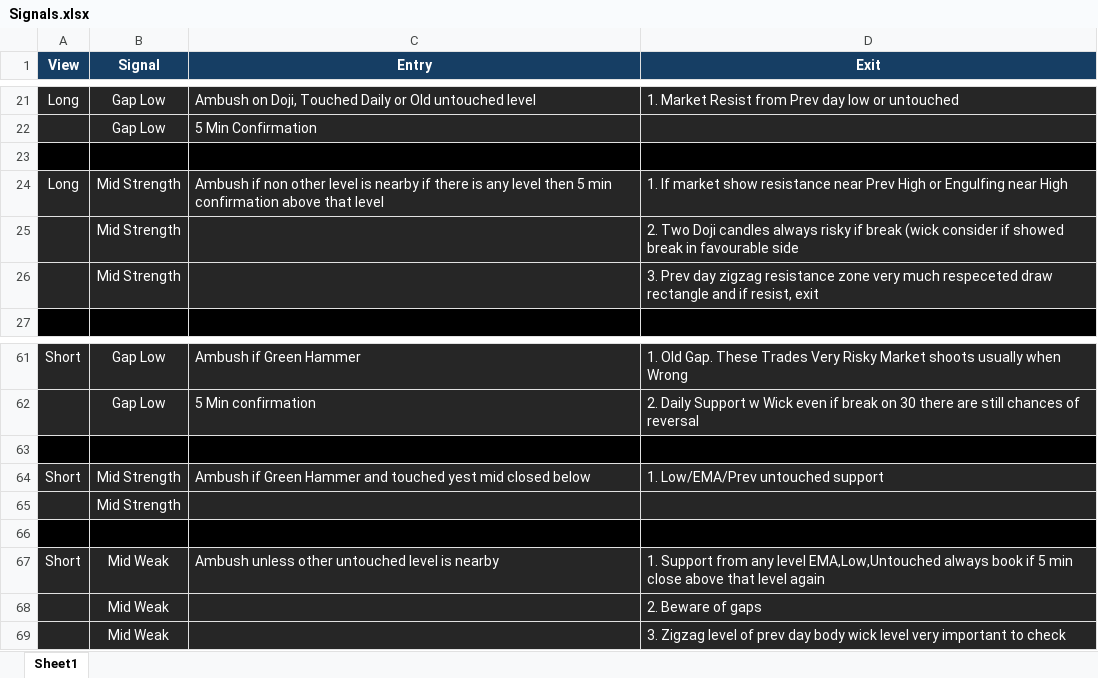
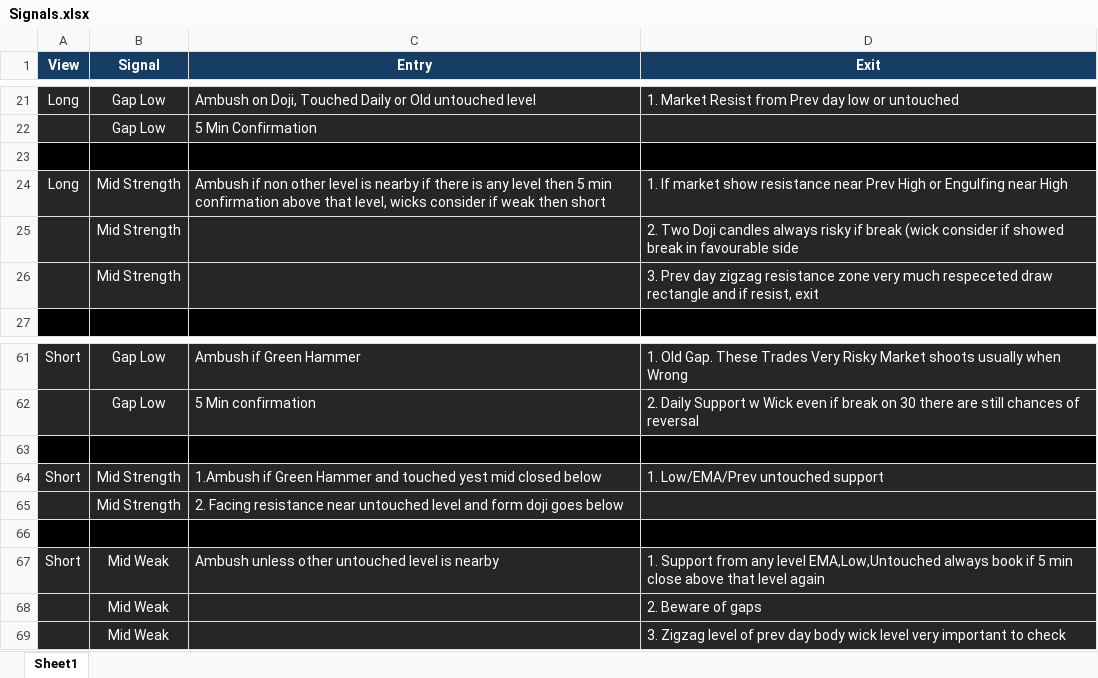
Before and after one commit to SinghVerm/Signals, an Excel workbook: Signals.xlsx, sheet Sheet1, drawn as a sheet; only a part is shown, gaps mark what is left out; values as stored, in another font and other column widths than the file's, no borders; conditional formats not drawn; the diff names each change by its address in the sheet, - before the commit and + after, or states it on an @@ line.

Commit message:
Add files via upload

```diff
--- a/Signals.xlsx (sheet Sheet1)
+++ b/Signals.xlsx (sheet Sheet1)
-C24 (Entry): …above that level
+C24 (Entry): …above that level, wicks consider if weak then short
-C64 (Entry): Ambush if Green…
+C64 (Entry): 1.Ambush if Green…
-C65 (Entry): (empty)
+C65 (Entry): 2. Facing resistance near untouched level and form doji goes below
```
